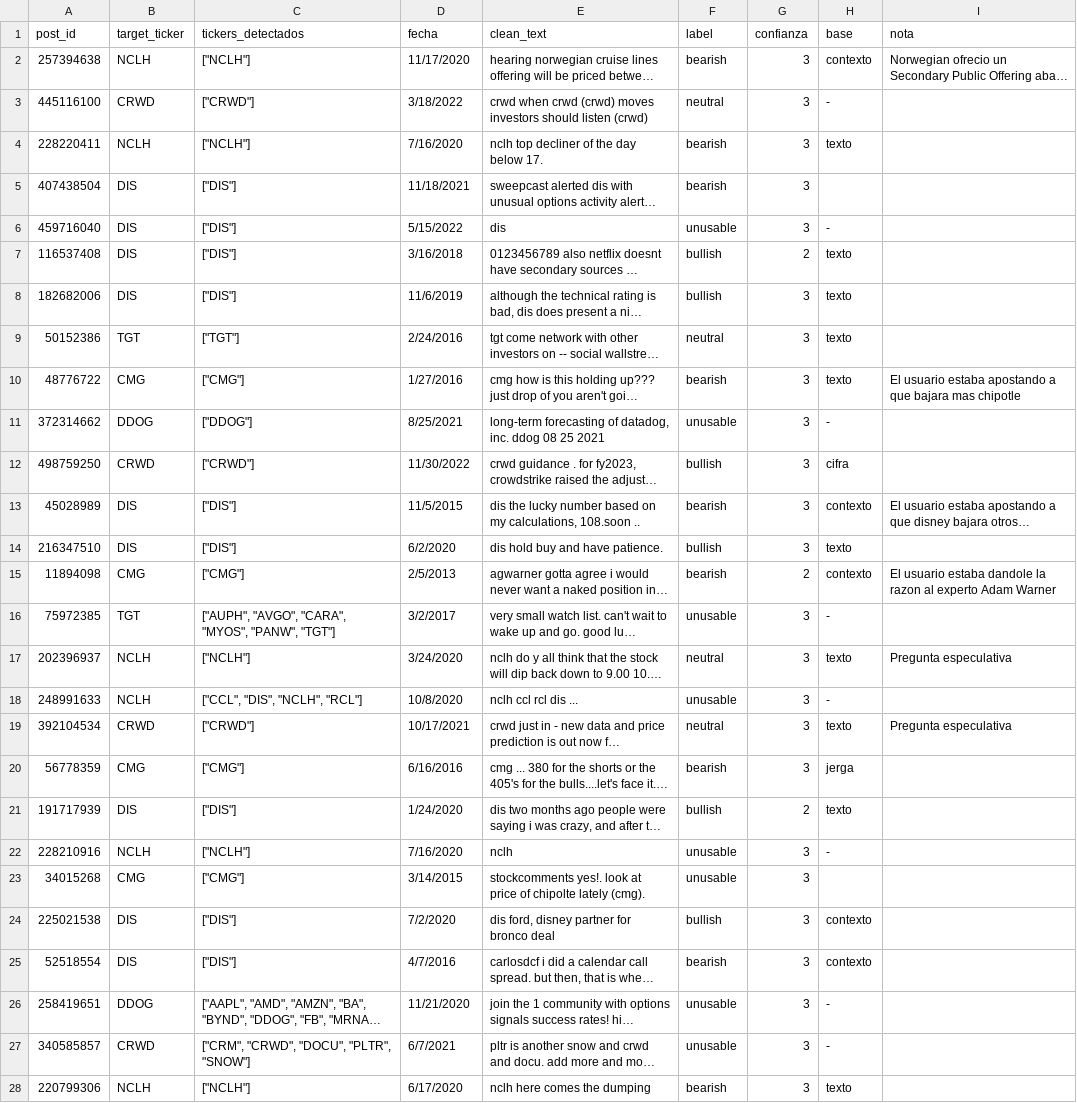
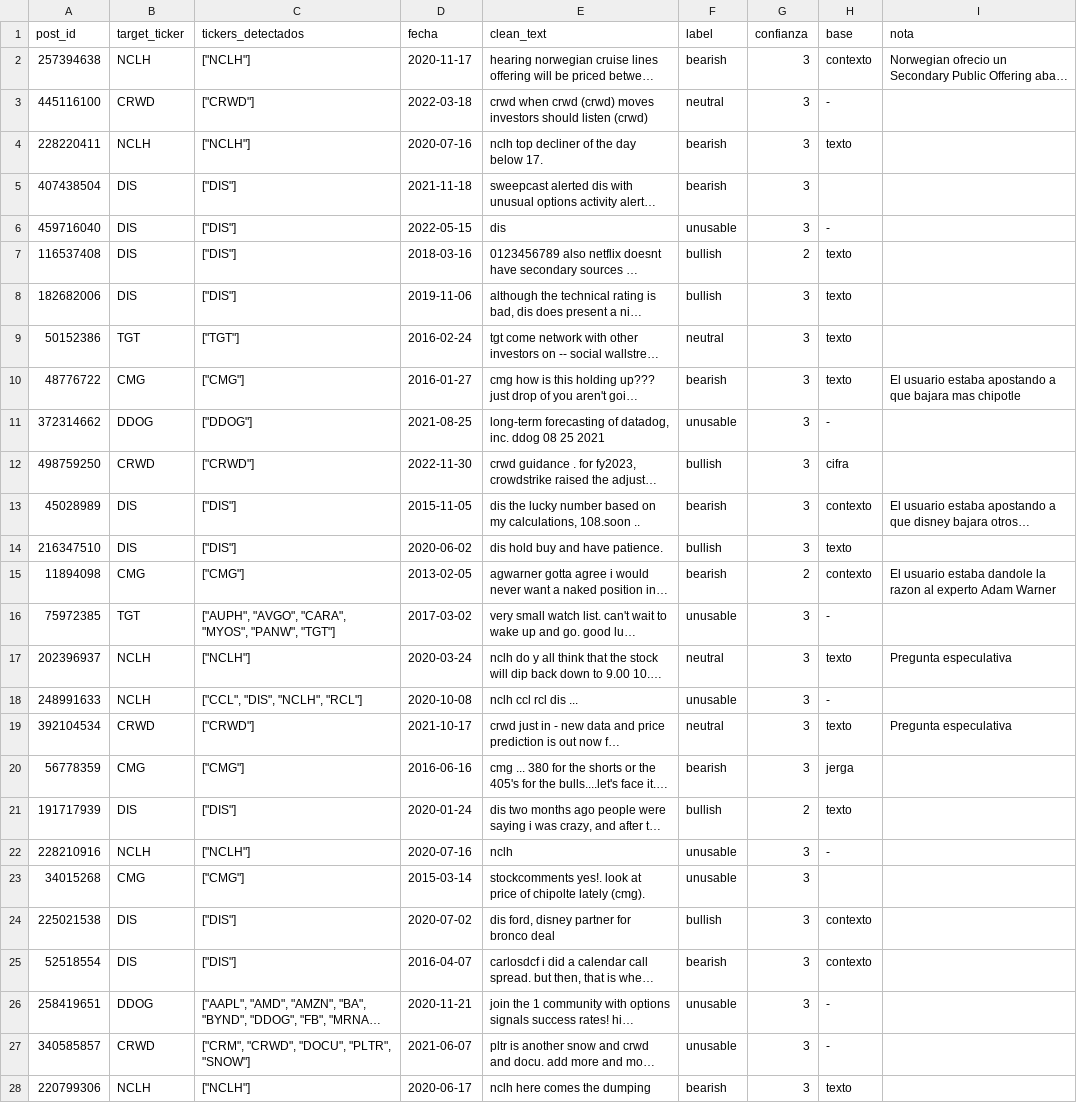
Before and after one commit to esalvaradot03/TESIS, a CSV file: data/manual_labels/l0_camilo.csv, drawn as a sheet; only a part is shown; long unchanged cells end in …; the diff covers the shown part only; the diff names each change by its address in the sheet, - before the commit and + after, or states it on an @@ line.

Commit message:
Cambio al formato de las fechas

```diff
--- a/data/manual_labels/l0_camilo.csv
+++ b/data/manual_labels/l0_camilo.csv
-D2 (fecha): 11/17/2020
+D2 (fecha): 2020-11-17
-D3 (fecha): 3/18/2022
+D3 (fecha): 2022-03-18
-D4 (fecha): 7/16/2020
+D4 (fecha): 2020-07-16
-D5 (fecha): 11/18/2021
+D5 (fecha): 2021-11-18
-D6 (fecha): 5/15/2022
+D6 (fecha): 2022-05-15
-D7 (fecha): 3/16/2018
+D7 (fecha): 2018-03-16
-D8 (fecha): 11/6/2019
+D8 (fecha): 2019-11-06
-D9 (fecha): 2/24/2016
+D9 (fecha): 2016-02-24
-D10 (fecha): 1/27/2016
+D10 (fecha): 2016-01-27
-D11 (fecha): 8/25/2021
+D11 (fecha): 2021-08-25
-D12 (fecha): 11/30/2022
+D12 (fecha): 2022-11-30
-D13 (fecha): 11/5/2015
+D13 (fecha): 2015-11-05
-D14 (fecha): 6/2/2020
+D14 (fecha): 2020-06-02
-D15 (fecha): 2/5/2013
+D15 (fecha): 2013-02-05
-D16 (fecha): 3/2/2017
+D16 (fecha): 2017-03-02
-D17 (fecha): 3/24/2020
+D17 (fecha): 2020-03-24
-D18 (fecha): 10/8/2020
+D18 (fecha): 2020-10-08
-D19 (fecha): 10/17/2021
+D19 (fecha): 2021-10-17
-D20 (fecha): 6/16/2016
+D20 (fecha): 2016-06-16
-D21 (fecha): 1/24/2020
+D21 (fecha): 2020-01-24
-D22 (fecha): 7/16/2020
+D22 (fecha): 2020-07-16
-D23 (fecha): 3/14/2015
+D23 (fecha): 2015-03-14
-D24 (fecha): 7/2/2020
+D24 (fecha): 2020-07-02
-D25 (fecha): 4/7/2016
+D25 (fecha): 2016-04-07
-D26 (fecha): 11/21/2020
+D26 (fecha): 2020-11-21
-D27 (fecha): 6/7/2021
+D27 (fecha): 2021-06-07
-D28 (fecha): 6/17/2020
+D28 (fecha): 2020-06-17
```
Also changed, not shown: 1 removed row and 73 edited cells elsewhere in this file.
